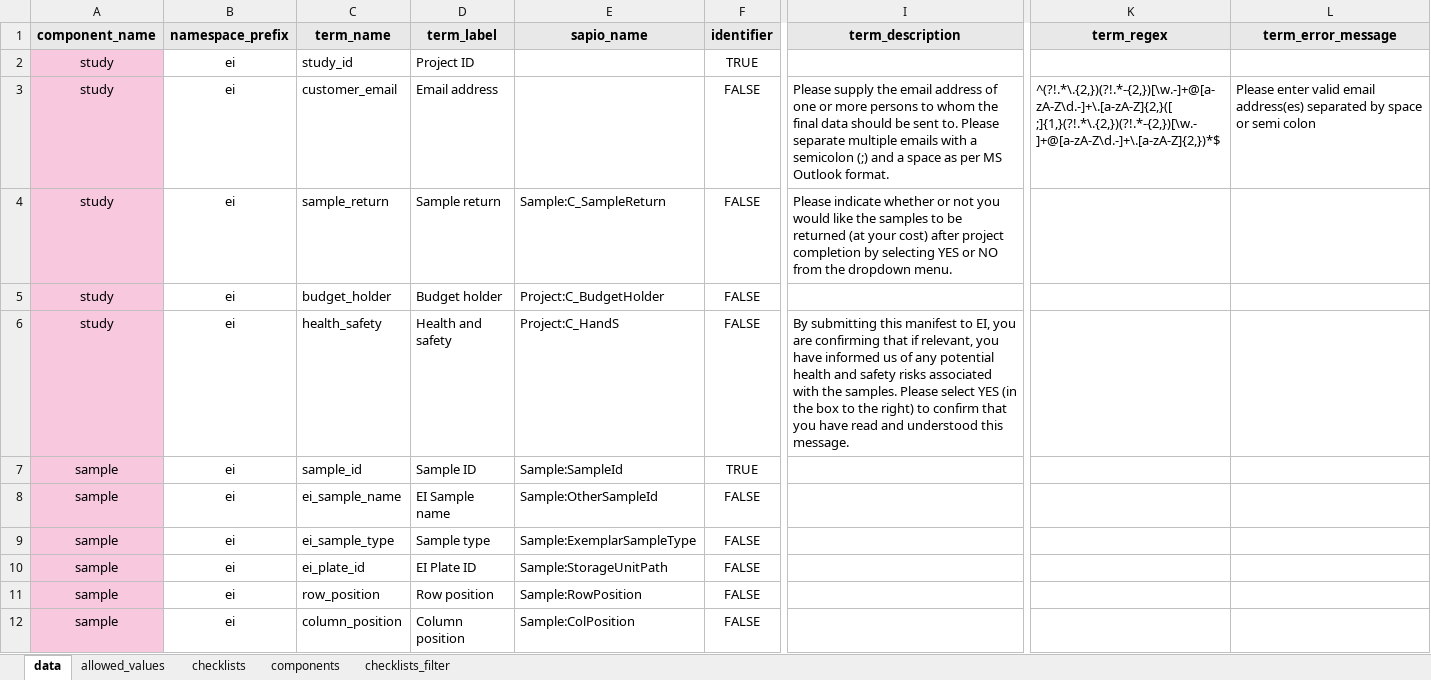
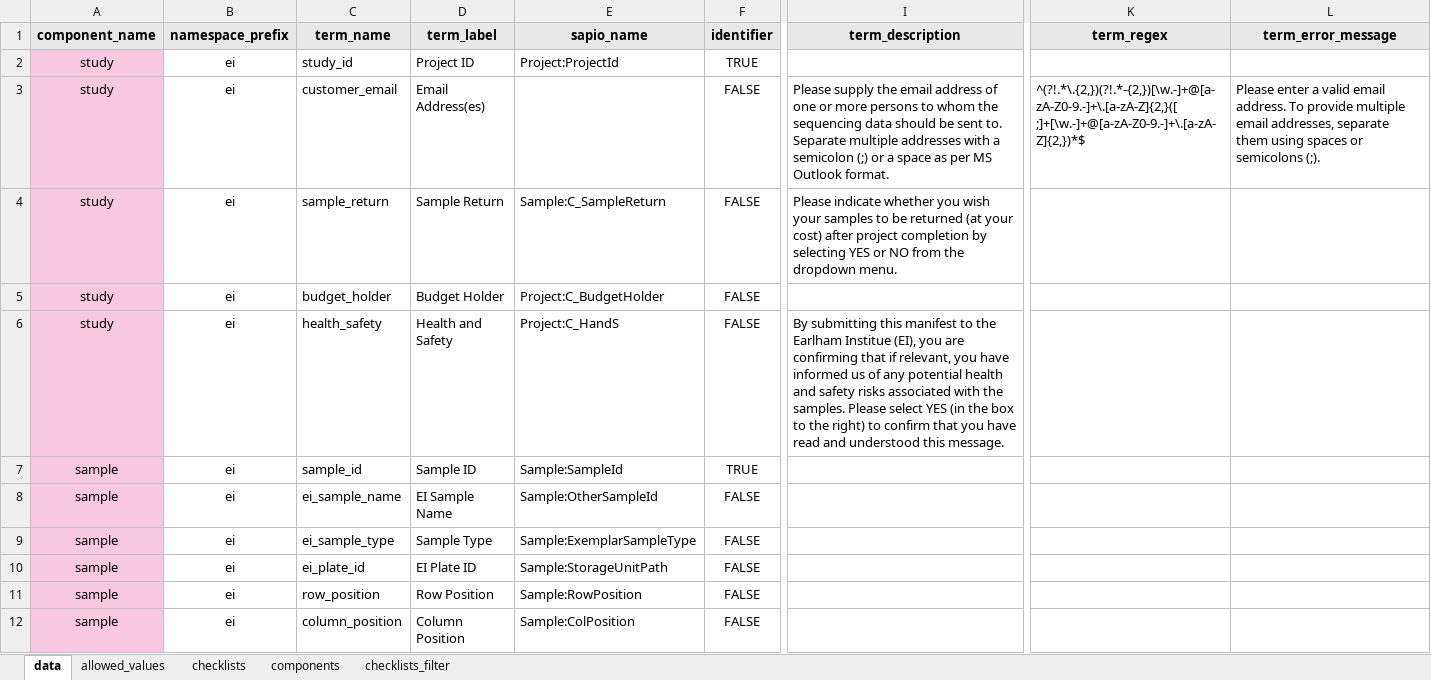
Before and after one commit to EarlhamInst/COPO-schemas, an Excel workbook: edp/edp_schema_main_v0.1.xlsx, sheet data, drawn as a sheet; only a part is shown, gaps mark what is left out; values as stored, in another font and other column widths than the file's, no borders; the diff covers the shown part only; the diff names each change by its address in the sheet, - before the commit and + after, or states it on an @@ line.

Commit message:
CD-250: Update EDP schema
- Rename column `term_manifest_behavior`  to `term_access`

- Added new fields for the `version_tissue` manifest - `tissue type`, `weight`, `preservative`, `method_of_ preservation` and `time_to_preserve`

- Added `Project:ProjectId` `sapio_name` to the `study_id` field

- Revised regexes, error messages and reverted to title-case labels and  dropdown menu values to upper case.

- In the `edp_schema_template_v0.1.xlsx`,  instructions and the health and safety text were reworded

```diff
--- a/edp/edp_schema_main_v0.1.xlsx (sheet data)
+++ b/edp/edp_schema_main_v0.1.xlsx (sheet data)
-E2 (sapio_name): (empty)
+E2 (sapio_name): Project:ProjectId
-D3 (term_label): Email address
+D3 (term_label): Email Address(es)
-I3 (term_description): …whom the final data should be sent to. Please separate multiple emails with a semicolon (;) and a space…
+I3 (term_description): …whom the sequencing data should be sent to. Separate multiple addresses with a semicolon (;) or a space…
-K3 (term_regex): ^(?!.*\.{2,})(?!.*-{2,})[\w.-]+@[a-zA-Z\d.-]+\.[a-zA-Z]{2,}([ ;]{1,}(?!.*\.{2,})(?!.*-{2,})[\w.-]+@[a-zA-Z\d.-]+\.[a-zA-Z]{2,})*$
+K3 (term_regex): ^(?!.*\.{2,})(?!.*-{2,})[\w.-]+@[a-zA-Z0-9.-]+\.[a-zA-Z]{2,}([ ;]+[\w.-]+@[a-zA-Z0-9.-]+\.[a-zA-Z]{2,})*$
-L3 (term_error_message): Please enter valid email address(es) separated by space or semi colon
+L3 (term_error_message): Please enter a valid email address. To provide multiple email addresses, separate them using spaces or semicolons (;).
-D4 (term_label): Sample return
+D4 (term_label): Sample Return
-I4 (term_description): …indicate whether or not you would like the samples to…
+I4 (term_description): …indicate whether you wish your samples to…
-D5 (term_label): Budget holder
+D5 (term_label): Budget Holder
-D6 (term_label): Health and safety
+D6 (term_label): Health and Safety
-I6 (term_description): …manifest to EI, you are…
+I6 (term_description): …manifest to the Earlham Institue (EI), you are…
-D8 (term_label): EI Sample name
+D8 (term_label): EI Sample Name
-D9 (term_label): Sample type
+D9 (term_label): Sample Type
-D11 (term_label): Row position
+D11 (term_label): Row Position
-D12 (term_label): Column position
+D12 (term_label): Column Position
```
Also changed, not shown: 6 added rows, 1 removed row and 78 edited cells elsewhere in this sheet, sheet allowed_values, edp/edp_schema_template_v0.1.xlsx.
